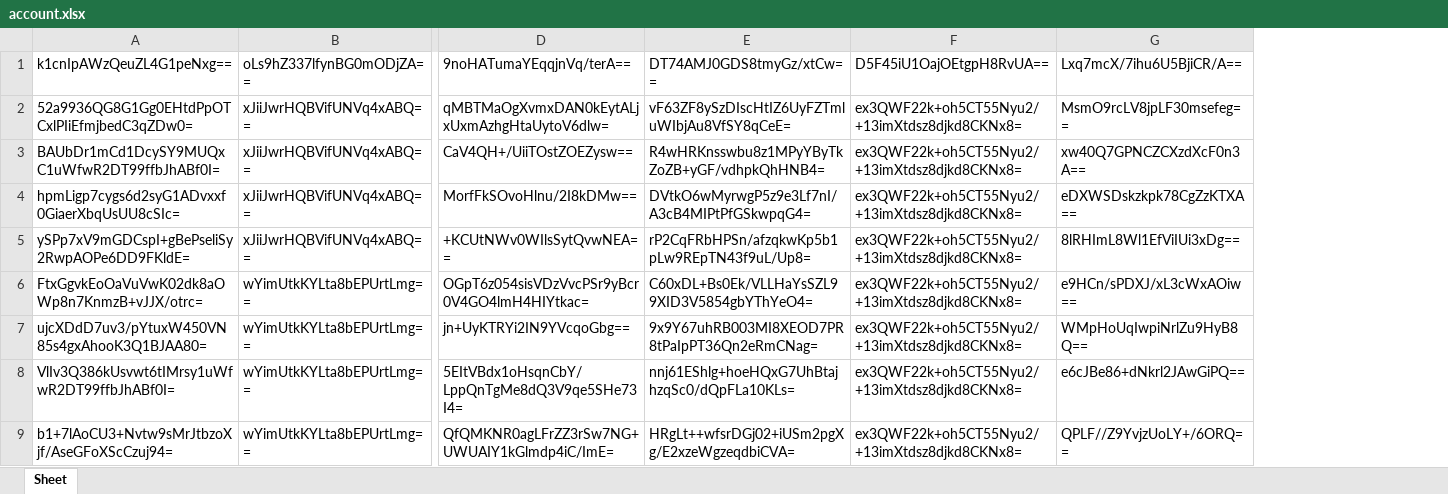
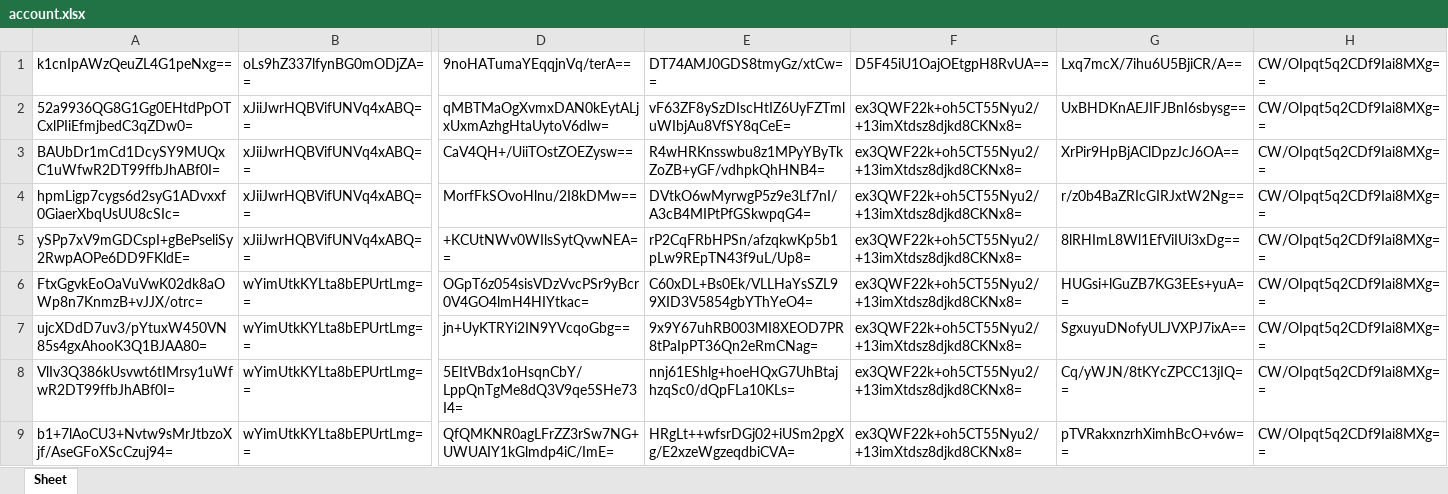
Before and after one commit to lisadaddy/lisadaddy.github.io, an Excel workbook: account.xlsx, sheet Sheet, drawn as a sheet; only a part is shown, gaps mark what is left out; values as stored, in another font and other column widths than the file's, no borders; the diff covers the shown part only; the diff names each change by its address in the sheet, - before the commit and + after, or states it on an @@ line.

Commit message:
90909
90909

```diff
--- a/account.xlsx (sheet Sheet)
+++ b/account.xlsx (sheet Sheet)
+column H, rows 1-9: all CW/OIpqt5q2CDf9Iai8MXg==
-G2: MsmO9rcLV8jpLF30msefeg==
+G2: UxBHDKnAEJIFJBnI6sbysg==
-G3: xw40Q7GPNCZCXzdXcF0n3A==
+G3: XrPir9HpBjAClDpzJcJ6OA==
-G4: eDXWSDskzkpk78CgZzKTXA==
+G4: r/z0b4BaZRIcGIRJxtW2Ng==
-G6: e9HCn/sPDXJ/xL3cWxAOiw==
+G6: HUGsi+lGuZB7KG3EEs+yuA==
-G7: WMpHoUqIwpiNrlZu9HyB8Q==
+G7: SgxuyuDNofyULJVXPJ7ixA==
-G8: e6cJBe86+dNkrl2JAwGiPQ==
+G8: Cq/yWJN/8tKYcZPCC13jIQ==
-G9: QPLF//Z9YvjzUoLY+/6ORQ==
+G9: pTVRakxnzrhXimhBcO+v6w==
```
Also changed, not shown: 8 edited cells elsewhere in this sheet.
